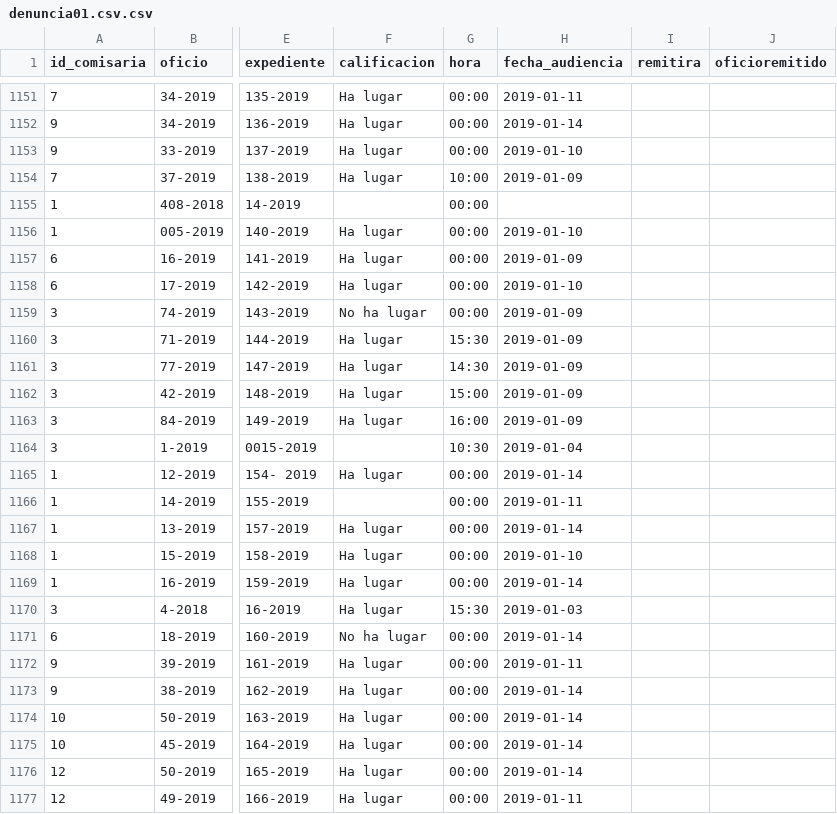
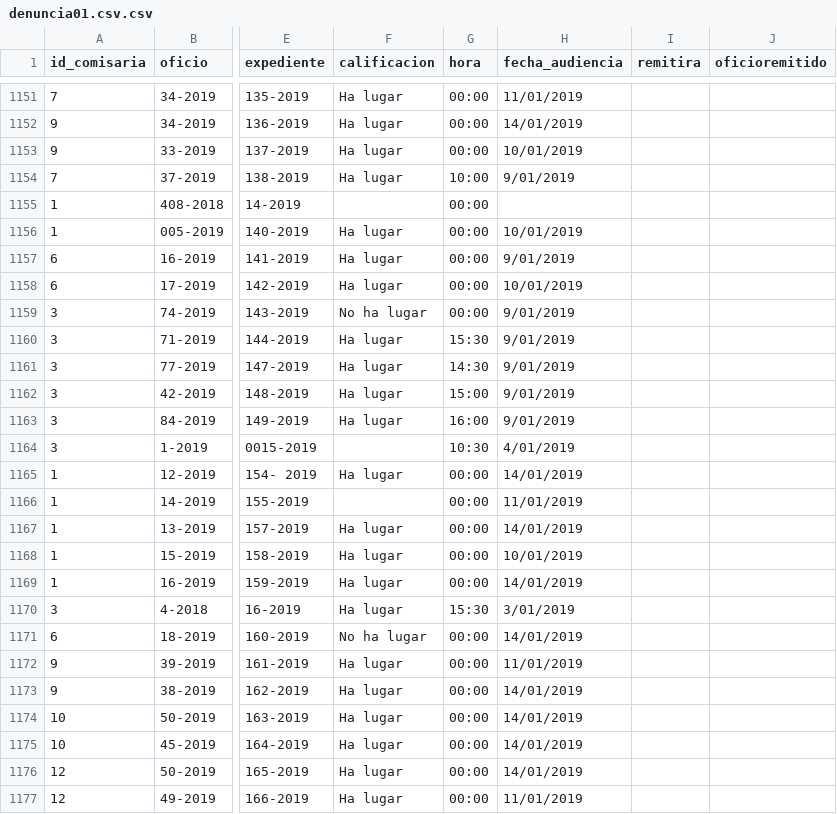
Before and after one commit to AnthonyF01/scpjfamilia, a CSV file: public/img/import/denuncia01.csv.csv, drawn as a sheet; only a part is shown, gaps mark what is left out; the diff covers the shown part only; the diff names each change by its address in the sheet, - before the commit and + after, or states it on an @@ line.

```diff
--- a/public/img/import/denuncia01.csv.csv
+++ b/public/img/import/denuncia01.csv.csv
-H1151 (fecha_audiencia): 2019-01-11
+H1151 (fecha_audiencia): 11/01/2019
-H1152 (fecha_audiencia): 2019-01-14
+H1152 (fecha_audiencia): 14/01/2019
-H1153 (fecha_audiencia): 2019-01-10
+H1153 (fecha_audiencia): 10/01/2019
-H1154 (fecha_audiencia): 2019-01-09
+H1154 (fecha_audiencia): 9/01/2019
-H1156 (fecha_audiencia): 2019-01-10
+H1156 (fecha_audiencia): 10/01/2019
-H1157 (fecha_audiencia): 2019-01-09
+H1157 (fecha_audiencia): 9/01/2019
-H1158 (fecha_audiencia): 2019-01-10
+H1158 (fecha_audiencia): 10/01/2019
-H1159:H1163 (fecha_audiencia): 2019-01-09
+H1159:H1163 (fecha_audiencia): 9/01/2019
-H1164 (fecha_audiencia): 2019-01-04
+H1164 (fecha_audiencia): 4/01/2019
-H1165 (fecha_audiencia): 2019-01-14
+H1165 (fecha_audiencia): 14/01/2019
-H1166 (fecha_audiencia): 2019-01-11
+H1166 (fecha_audiencia): 11/01/2019
-H1167 (fecha_audiencia): 2019-01-14
+H1167 (fecha_audiencia): 14/01/2019
-H1168 (fecha_audiencia): 2019-01-10
+H1168 (fecha_audiencia): 10/01/2019
-H1169 (fecha_audiencia): 2019-01-14
+H1169 (fecha_audiencia): 14/01/2019
-H1170 (fecha_audiencia): 2019-01-03
+H1170 (fecha_audiencia): 3/01/2019
-H1171 (fecha_audiencia): 2019-01-14
+H1171 (fecha_audiencia): 14/01/2019
-H1172 (fecha_audiencia): 2019-01-11
+H1172 (fecha_audiencia): 11/01/2019
-H1173:H1176 (fecha_audiencia): 2019-01-14
+H1173:H1176 (fecha_audiencia): 14/01/2019
-H1177 (fecha_audiencia): 2019-01-11
+H1177 (fecha_audiencia): 11/01/2019
```
Also changed, not shown: 121 edited cells elsewhere in this file, 9 other files.
